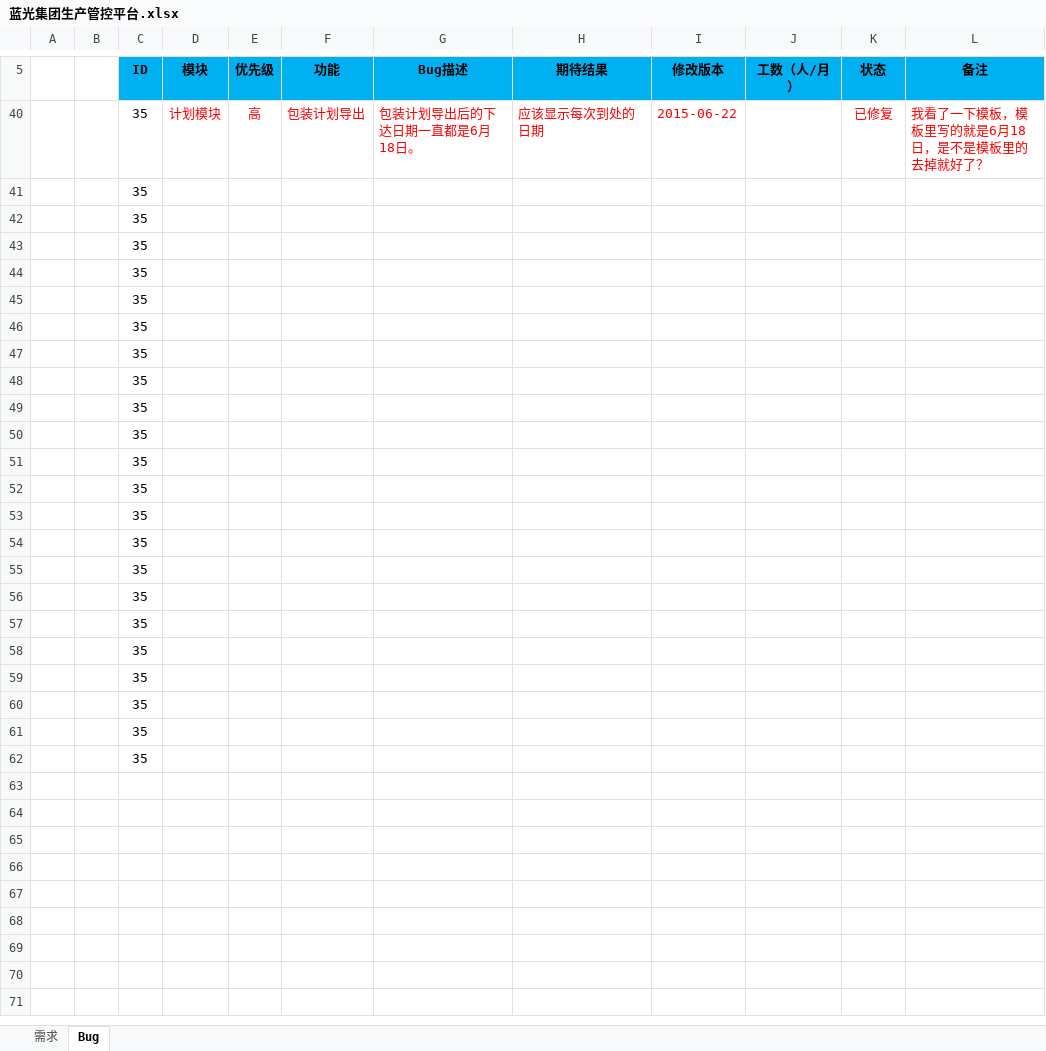
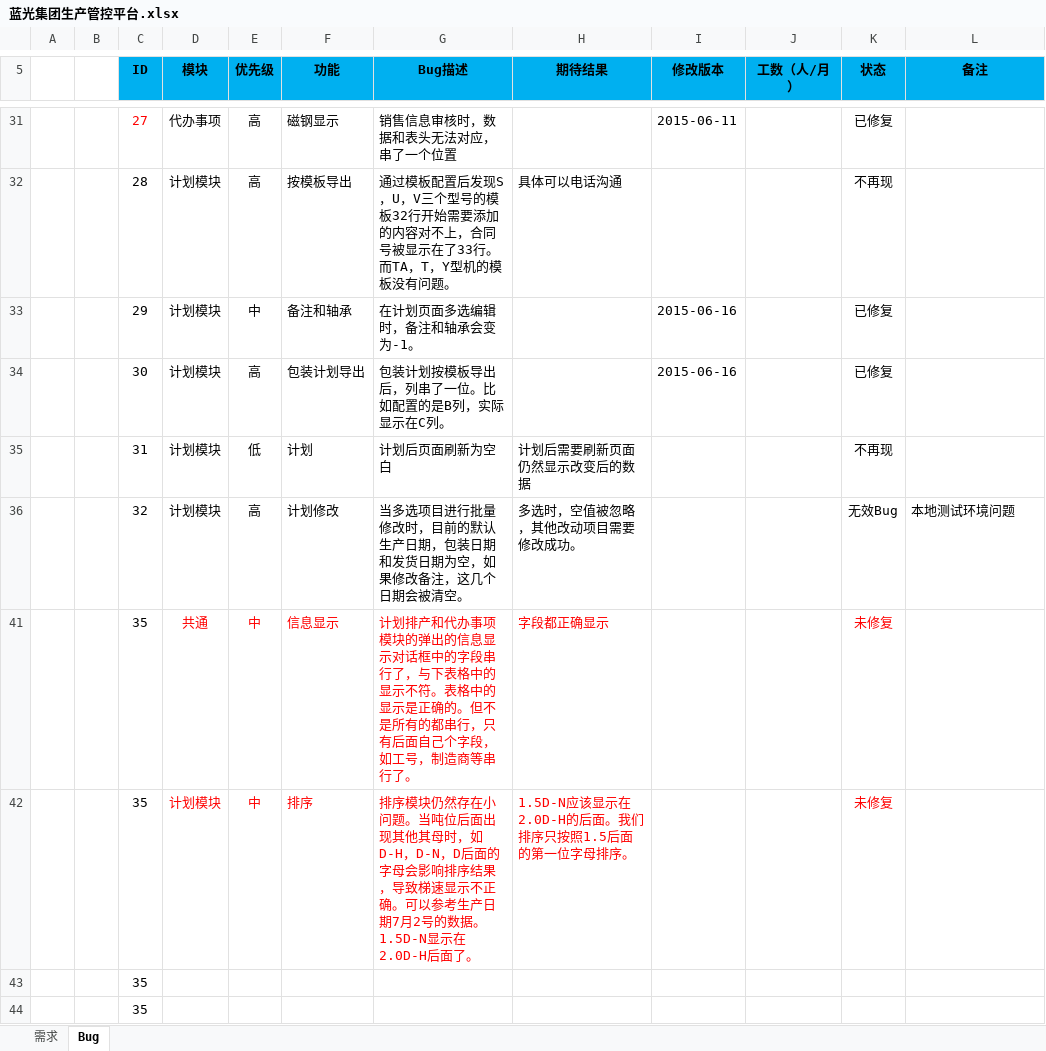
Before and after one commit to Patrick-Wang/BlueRay, an Excel workbook: Documentation/蓝光集团生产管控平台.xlsx, sheet Bug, drawn as a sheet; only a part is shown, gaps mark what is left out; the shorter side is filled out with more unchanged rows; values as stored, in another font and other column widths than the file's, no borders; removed rows and columns are numbered as before the commit, all else as after; the diff covers the shown part only; the diff names each change by its address in the sheet, - before the commit and + after, or states it on an @@ line.

```diff
--- a/Documentation/蓝光集团生产管控平台.xlsx (sheet Bug)
+++ b/Documentation/蓝光集团生产管控平台.xlsx (sheet Bug)
@@ row 31 unhidden:  |  | 27 | 代办事项 | 高 | 磁钢显示 | 销售信息审核时，数据和表头无法对应，串了一个位置 |  | 2015-06-11 |  | 已修复 @@
@@ row 32 unhidden:  |  | 28 | 计划模块 | 高 | 按模板导出 | 通过模板配置后发现S，U，V三个型号的模板32行开始需要添加的内容对不上，合同号被显示在了33行。而TA，T，Y型机的模板没有问题。 | 具体可以电话沟通 |  |  | 不再现 @@
@@ row 33 unhidden:  |  | 29 | 计划模块 | 中 | 备注和轴承 | 在计划页面多选编辑时，备注和轴承会变为-1。 |  | 2015-06-16 |  | 已修复 @@
-C34 (ID): 35
+C34 (ID): 30
-D34:G34 text colour: #FF0000
+D34:G34 text colour: black
-G34 (Bug描述): 包装计划导出后的下达日期一直都是6月18日。
+G34 (Bug描述): 包装计划按模板导出后，列串了一位。比如配置的是B列，实际显示在C列。
-H34 (期待结果): 应该显示每次到处的日期
+H34 (期待结果): (empty)
-I34 (修改版本): 2015-06-22
+I34 (修改版本): 2015-06-16
-I34 text colour: #FF0000
+I34 text colour: black
-K34 text colour: #FF0000
+K34 text colour: black
-L34 (备注): 我看了一下模板，模板里写的就是6月18日，是不是模板里的去掉就好了？
+L34 (备注): (empty)
-row 41:  |  | 35
-row 42:  |  | 35
@@ row 35 unhidden:  |  | 31 | 计划模块 | 低 | 计划 | 计划后页面刷新为空白 | 计划后需要刷新页面仍然显示改变后的数据 |  |  | 不再现 @@
@@ row 36 unhidden:  |  | 32 | 计划模块 | 高 | 计划修改 | 当多选项目进行批量修改时，目前的默认生产日期，包装日期和发货日期为空，如果修改备注，这几个日期会被清空。 | 多选时，空值被忽略，其他改动项目需要修改成功。 |  |  | 无效Bug | 本地测试环境问题 @@
+row 41:  |  | 35 | 共通 | 中 | 信息显示 | 计划排产和代办事项模块的弹出的信息显示对话框中的字段串行了，与下表格中的显示不符。表格中的显示是正确的。但不是所有的都串行，只有后面自己个字段，如工号，制造商等串行了。 | 字段都正确显示 |  |  | 未修复
+row 42:  |  | 35 | 计划模块 | 中 | 排序 | 排序模块仍然存在小问题。当吨位后面出现其他其母时，如D-H，D-N，D后面的字母会影响排序结果 ，导致梯速显示不正确。可以参考生产日期7月2号的数据。1.5D-N显示在2.0D-H后面了。 | 1.5D-N应该显示在2.0D-H的后面。我们排序只按照1.5后面的第一位字母排序。 |  |  | 未修复
```
Also changed, not shown: 9 hidden or unhidden rows elsewhere in this sheet, sheet 需求, 2 other files.
